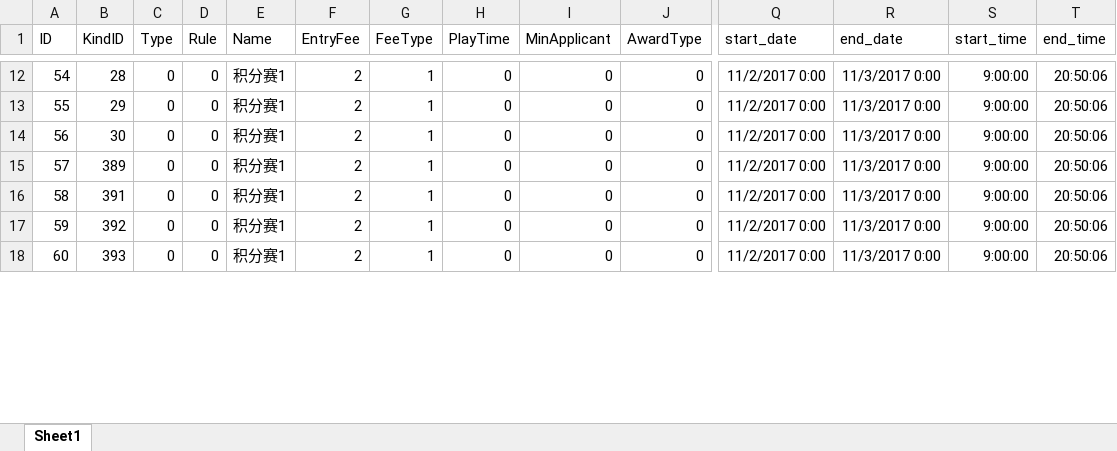
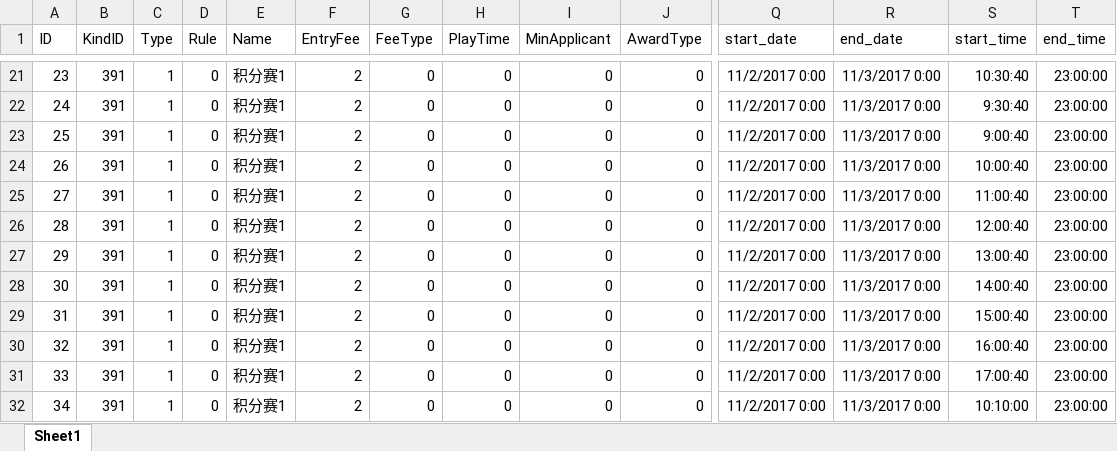
Before and after one commit to orz54748674/excel2mysql, an Excel workbook: excel2mysql/excels/comp_event_config.xlsx, sheet Sheet1, drawn as a sheet; only a part is shown, gaps mark what is left out; values as stored, in another font and other column widths than the file's, no borders; addresses are those after the commit; rows hold the shown columns only; the diff covers the shown part only; the diff names each change by its address in the sheet, - before the commit and + after, or states it on an @@ line.

```diff
--- a/excel2mysql/excels/comp_event_config.xlsx (sheet Sheet1)
+++ b/excel2mysql/excels/comp_event_config.xlsx (sheet Sheet1)
-A21 (ID): 54
+A21 (ID): 23
-B21 (KindID): 28
+B21 (KindID): 391
-C21:C26 (Type): 0
+C21:C26 (Type): 1
-G21:G26 (FeeType): 1
+G21:G26 (FeeType): 0
-S21 (start_time): 9:00:00
+S21 (start_time): 10:30:40
-T21:T26 (end_time): 20:50:06
+T21:T26 (end_time): 23:00:00
-A22 (ID): 55
+A22 (ID): 24
-B22 (KindID): 29
+B22 (KindID): 391
-S22 (start_time): 9:00:00
+S22 (start_time): 9:30:40
-A23 (ID): 56
+A23 (ID): 25
-B23 (KindID): 30
+B23 (KindID): 391
-S23 (start_time): 9:00:00
+S23 (start_time): 9:00:40
-A24 (ID): 57
+A24 (ID): 26
-B24 (KindID): 389
+B24 (KindID): 391
-S24 (start_time): 9:00:00
+S24 (start_time): 10:00:40
-A25 (ID): 58
+A25 (ID): 27
-S25 (start_time): 9:00:00
+S25 (start_time): 11:00:40
-A26 (ID): 59
+A26 (ID): 28
-B26 (KindID): 392
+B26 (KindID): 391
-S26 (start_time): 9:00:00
+S26 (start_time): 12:00:40
+row 27: 29 | 391 | 1 | 0 | 积分赛1 | 2 | 0 | 0 | 0 | 0 | 11/2/2017 0:00 | 11/3/2017 0:00 | 13:00:40 | 23:00:00
+row 28: 30 | 391 | 1 | 0 | 积分赛1 | 2 | 0 | 0 | 0 | 0 | 11/2/2017 0:00 | 11/3/2017 0:00 | 14:00:40 | 23:00:00
+row 29: 31 | 391 | 1 | 0 | 积分赛1 | 2 | 0 | 0 | 0 | 0 | 11/2/2017 0:00 | 11/3/2017 0:00 | 15:00:40 | 23:00:00
+row 30: 32 | 391 | 1 | 0 | 积分赛1 | 2 | 0 | 0 | 0 | 0 | 11/2/2017 0:00 | 11/3/2017 0:00 | 16:00:40 | 23:00:00
+row 31: 33 | 391 | 1 | 0 | 积分赛1 | 2 | 0 | 0 | 0 | 0 | 11/2/2017 0:00 | 11/3/2017 0:00 | 17:00:40 | 23:00:00
-A32 (ID): 60
+A32 (ID): 34
-B32 (KindID): 393
+B32 (KindID): 391
-C32 (Type): 0
+C32 (Type): 1
-G32 (FeeType): 1
+G32 (FeeType): 0
-S32 (start_time): 9:00:00
+S32 (start_time): 10:10:00
-T32 (end_time): 20:50:06
+T32 (end_time): 23:00:00
```
Also changed, not shown: 11 added rows and 43 edited cells elsewhere in this sheet, excel2mysql/excels/comp_game_option.xlsx, excel2mysql/excels/game_service_option.xlsx, 29 other files.
